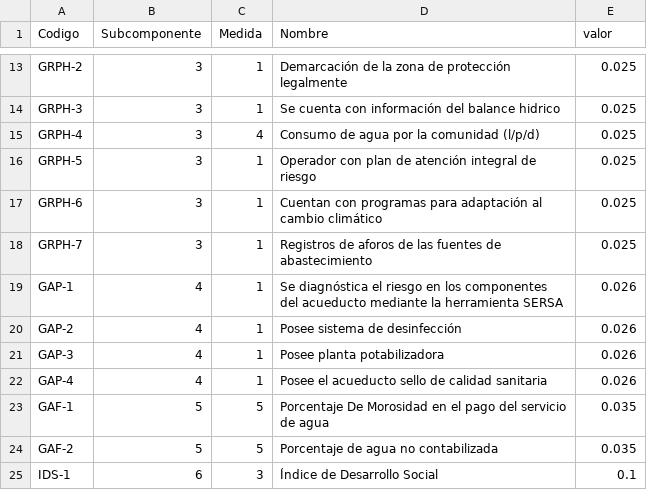
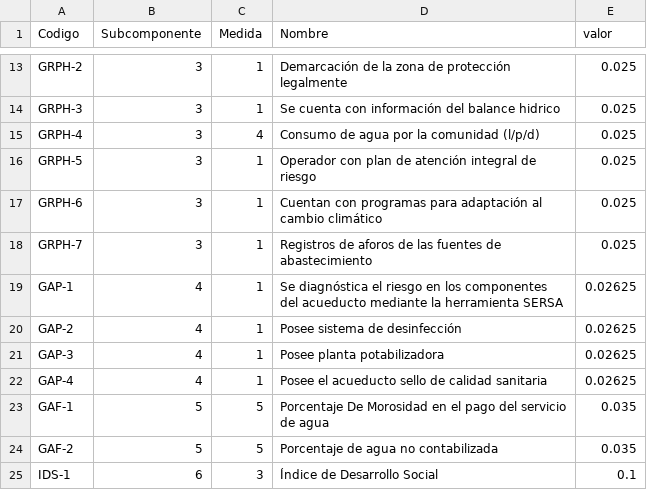
Before and after one commit to Joseph21XD/IRSAS, a CSV file: Datos/Indicadores.csv, drawn as a sheet; only a part is shown, gaps mark what is left out.

Commit message:
Cambios en tablas, nueva ASADA, arreglo valor indicadores

```diff
--- a/Datos/Indicadores.csv
+++ b/Datos/Indicadores.csv
@@ -18,6 +18,6 @@ GRPH-6,3,1,Cuentan con programas para adaptación al cambio climático,0.025
 GRPH-7,3,1,Registros de aforos de las fuentes de abastecimiento,0.025
-GAP-1,4,1,Se diagnóstica el riesgo en los componentes del acueducto mediante la herramienta SERSA,0.026
-GAP-2,4,1,Posee sistema de desinfección,0.026
-GAP-3,4,1,Posee planta potabilizadora,0.026
-GAP-4,4,1,Posee el acueducto sello de calidad sanitaria ,0.026
+GAP-1,4,1,Se diagnóstica el riesgo en los componentes del acueducto mediante la herramienta SERSA,0.02625
+GAP-2,4,1,Posee sistema de desinfección,0.02625
+GAP-3,4,1,Posee planta potabilizadora,0.02625
+GAP-4,4,1,Posee el acueducto sello de calidad sanitaria ,0.02625
 GAF-1,5,5,Porcentaje De Morosidad en el pago del servicio de agua,0.035
```
Also changed, not shown: Datos/Asadas.csv, Datos/AsadasInfo.csv, 3 other files.
